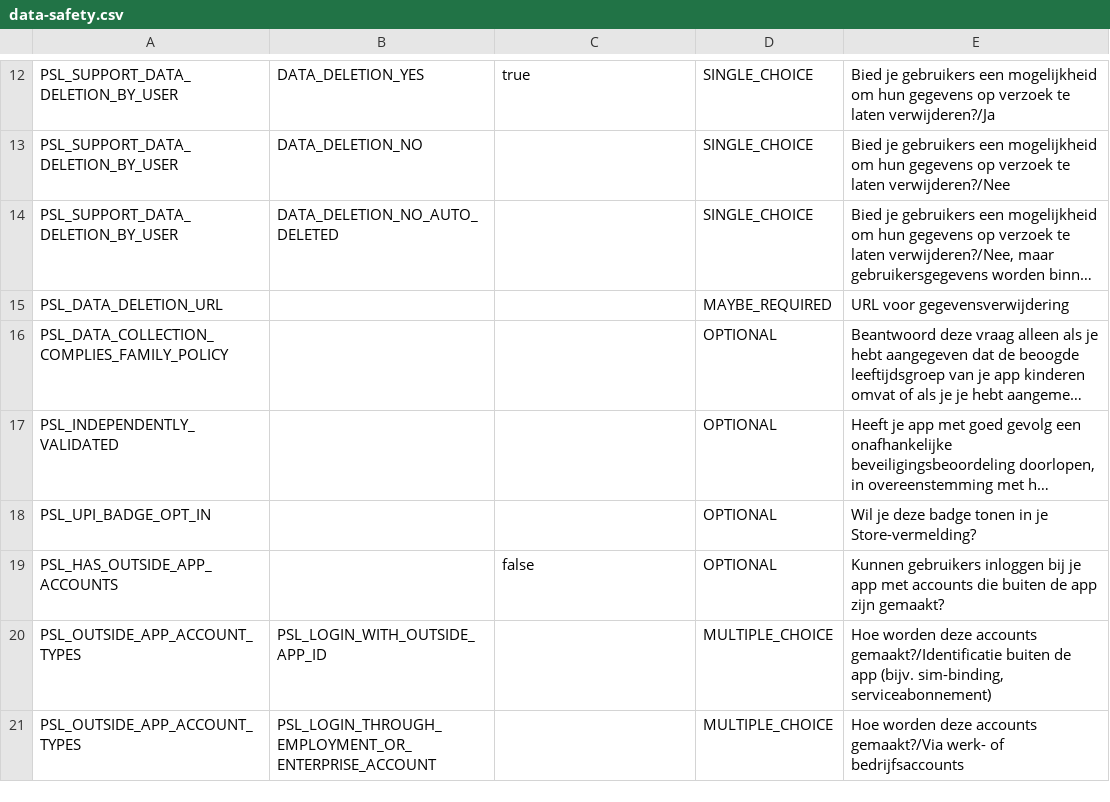
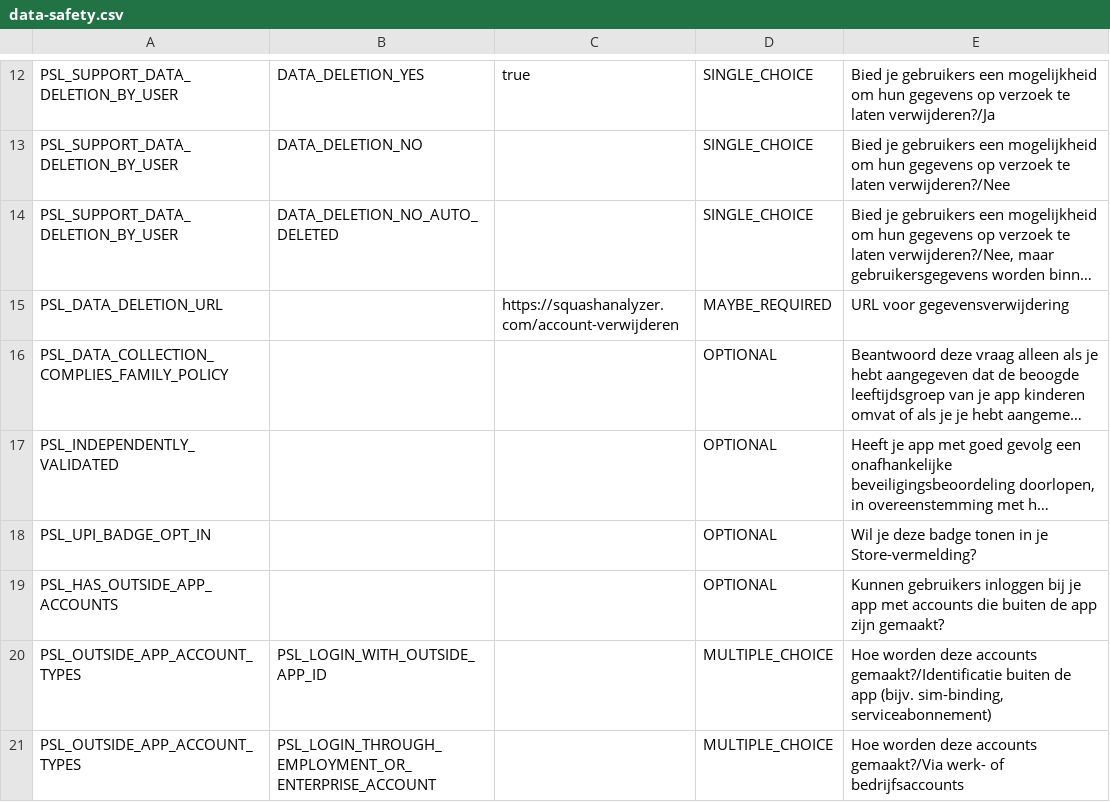
Before and after one commit to gjagils/squash-court-analyzer, a CSV file: Android/play/data-safety.csv, drawn as a sheet; only a part is shown, gaps mark what is left out; long unchanged cells end in …; the diff names each change by its address in the sheet, - before the commit and + after, or states it on an @@ line.

```diff
--- a/Android/play/data-safety.csv
+++ b/Android/play/data-safety.csv
-C15: (empty)
+C15: https://squashanalyzer.com/account-verwijderen
-C19: false
+C19: (empty)
```
Also changed, not shown: 1 other file.
